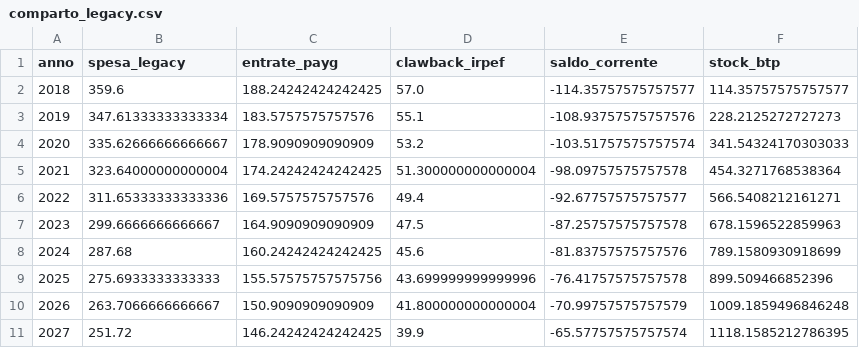
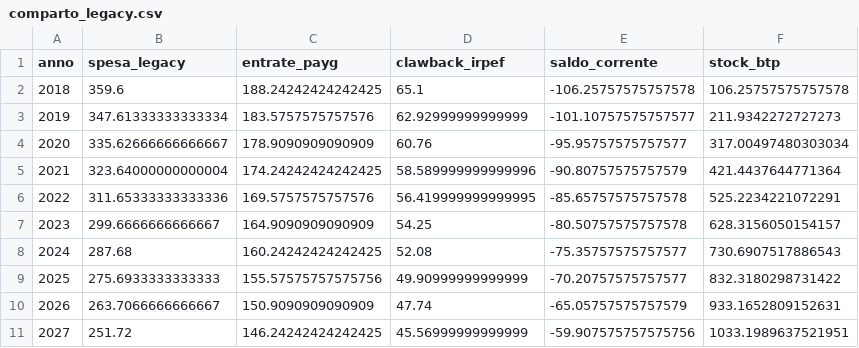
Before and after one commit to PietroDallari/DD_pensioni, a CSV file: analisi/output/comparto_legacy.csv, drawn as a sheet; only a part is shown; the diff covers the shown part only.

```diff
--- a/analisi/output/comparto_legacy.csv
+++ b/analisi/output/comparto_legacy.csv
@@ -1,11 +1,11 @@
 anno,spesa_legacy,entrate_payg,clawback_irpef,saldo_corrente,stock_btp
-2018,359.6,188.24242424242425,57.0,-114.35757575757577,114.35757575757577
-2019,347.61333333333334,183.5757575757576,55.1,-108.93757575757576,228.2125272727273
-2020,335.62666666666667,178.9090909090909,53.2,-103.51757575757574,341.54324170303033
-2021,323.64000000000004,174.24242424242425,51.300000000000004,-98.09757575757578,454.3271768538364
-2022,311.65333333333336,169.5757575757576,49.4,-92.67757575757577,566.5408212161271
-2023,299.6666666666667,164.9090909090909,47.5,-87.25757575757578,678.1596522859963
-2024,287.68,160.24242424242425,45.6,-81.83757575757576,789.1580930918699
-2025,275.6933333333333,155.57575757575756,43.699999999999996,-76.41757575757578,899.509466852396
-2026,263.7066666666667,150.9090909090909,41.800000000000004,-70.99757575757579,1009.1859496846248
-2027,251.72,146.24242424242425,39.9,-65.57757575757574,1118.1585212786395
+2018,359.6,188.24242424242425,65.1,-106.25757575757578,106.25757575757578
+2019,347.61333333333334,183.5757575757576,62.92999999999999,-101.10757575757577,211.9342272727273
+2020,335.62666666666667,178.9090909090909,60.76,-95.95757575757577,317.00497480303034
+2021,323.64000000000004,174.24242424242425,58.589999999999996,-90.80757575757579,421.4437644771364
+2022,311.65333333333336,169.5757575757576,56.419999999999995,-85.65757575757578,525.2234221072291
+2023,299.6666666666667,164.9090909090909,54.25,-80.50757575757578,628.3156050154157
+2024,287.68,160.24242424242425,52.08,-75.35757575757577,730.6907517886543
+2025,275.6933333333333,155.57575757575756,49.90999999999999,-70.20757575757577,832.3180298731422
+2026,263.7066666666667,150.9090909090909,47.74,-65.05757575757579,933.1652809152631
+2027,251.72,146.24242424242425,45.56999999999999,-59.907575757575756,1033.1989637521951
```
Also changed, not shown: 106 edited cells elsewhere in this file, analisi/output/parametri_verificati.csv, 2 other files.
